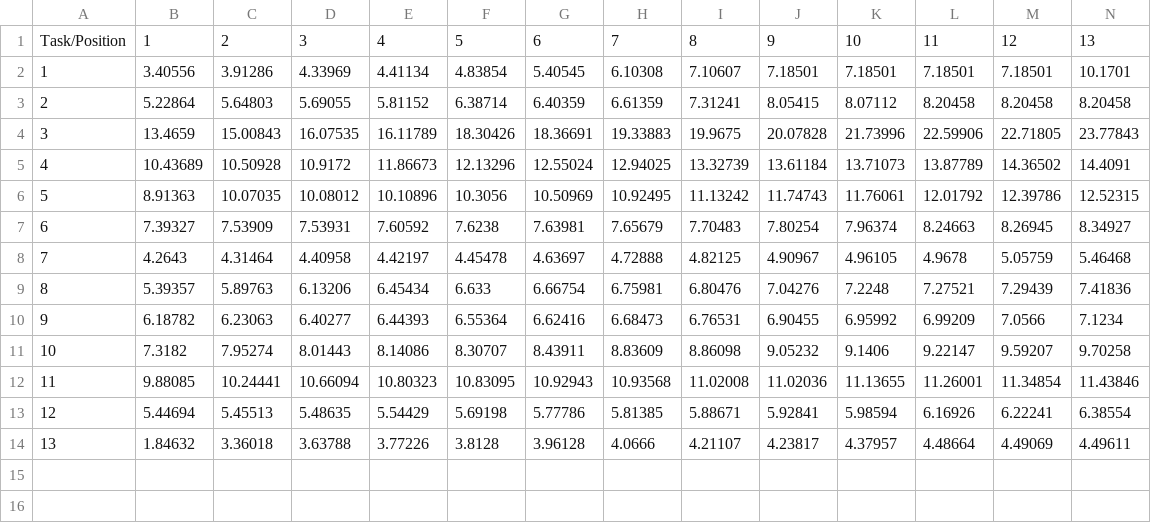
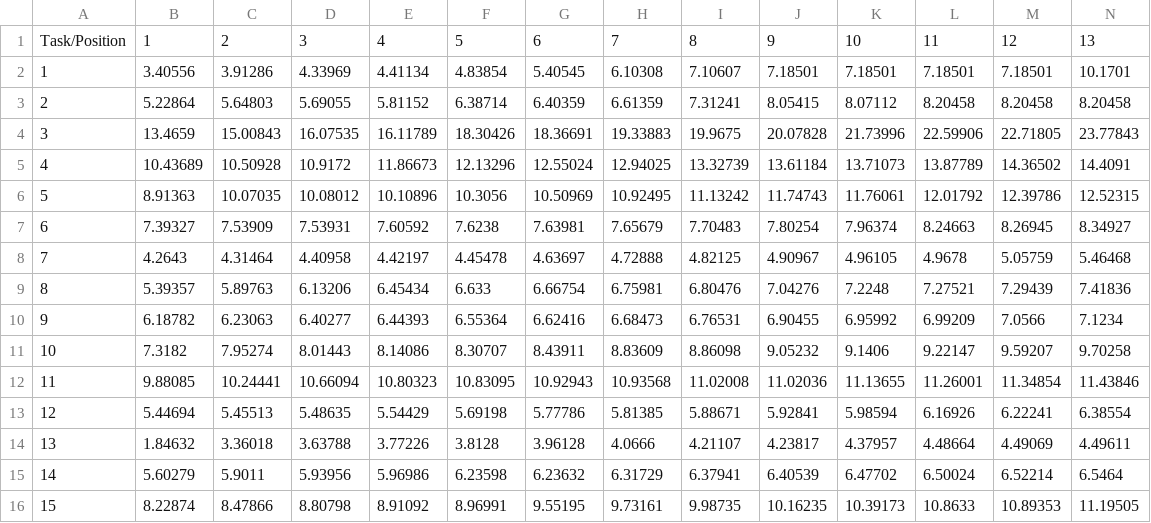
Before and after one commit to f4bD3v/gefcom2014-epfl, a CSV file: data/load/competition-stats/leaderboard.csv, drawn as a sheet; only a part is shown; rows hold the shown columns only; the diff names each change by its address in the sheet, - before the commit and + after, or states it on an @@ line.

Commit message:
analysis folder + report update + leaderboard update

```diff
--- a/data/load/competition-stats/leaderboard.csv
+++ b/data/load/competition-stats/leaderboard.csv
+row 15: 14 | 5.60279 | 5.9011 | 5.93956 | 5.96986 | 6.23598 | 6.23632 | 6.31729 | 6.37941 | 6.40539 | 6.47702 | 6.50024 | 6.52214 | 6.5464
+row 16: 15 | 8.22874 | 8.47866 | 8.80798 | 8.91092 | 8.96991 | 9.55195 | 9.73161 | 9.98735 | 10.16235 | 10.39173 | 10.8633 | 10.89353 | 11.19505
```
Also changed, not shown: data/load/competition-stats/firstpos_benchmark.csv, data/load/competition-stats/leaderboard_table.csv, 37 other files.
